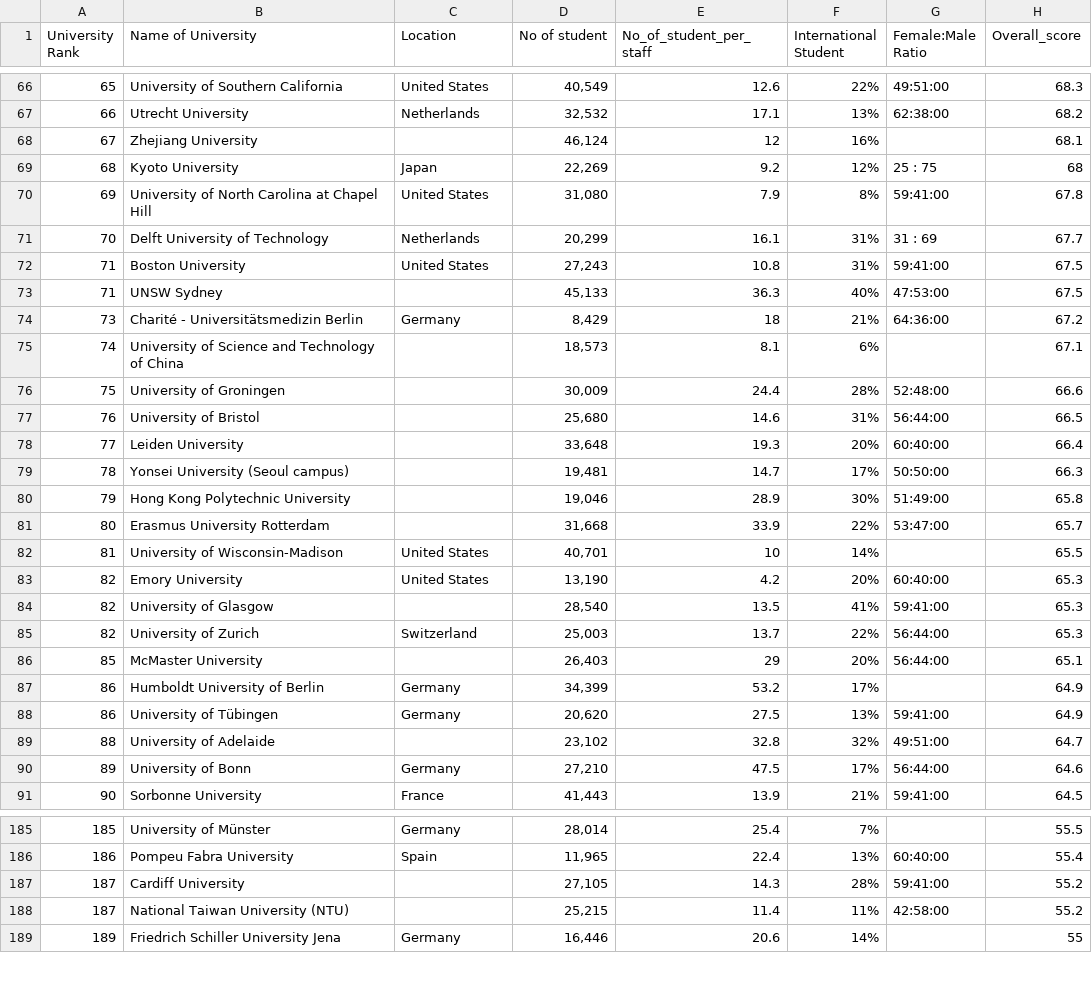
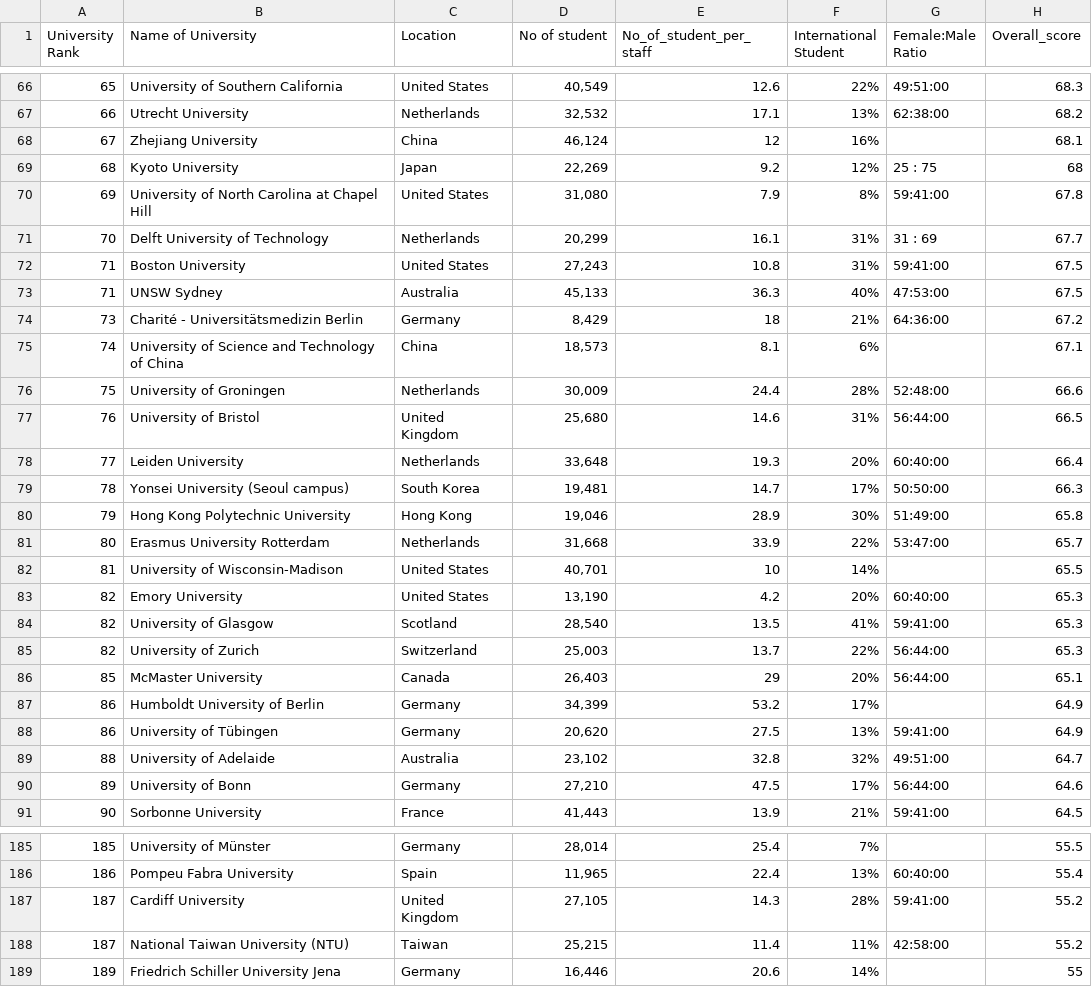
Before and after one commit to assignment22/datavis2, a CSV file: World University Rankings 2023.csv, drawn as a sheet; only a part is shown, gaps mark what is left out; the diff covers the shown part only; the diff names each change by its address in the sheet, - before the commit and + after, or states it on an @@ line.

Commit message:
Update World University Rankings 2023.csv

```diff
--- a/World University Rankings 2023.csv
+++ b/World University Rankings 2023.csv
-C68 (Location): (empty)
+C68 (Location): China
-C73 (Location): (empty)
+C73 (Location): Australia
-C75 (Location): (empty)
+C75 (Location): China
-C76 (Location): (empty)
+C76 (Location): Netherlands
-C77 (Location): (empty)
+C77 (Location): United Kingdom
-C78 (Location): (empty)
+C78 (Location): Netherlands
-C79 (Location): (empty)
+C79 (Location): South Korea
-C80 (Location): (empty)
+C80 (Location): Hong Kong
-C81 (Location): (empty)
+C81 (Location): Netherlands
-C84 (Location): (empty)
+C84 (Location): Scotland
-C86 (Location): (empty)
+C86 (Location): Canada
-C89 (Location): (empty)
+C89 (Location): Australia
-C187 (Location): (empty)
+C187 (Location): United Kingdom
-C188 (Location): (empty)
+C188 (Location): Taiwan
```
Also changed, not shown: 29 edited cells elsewhere in this file.
